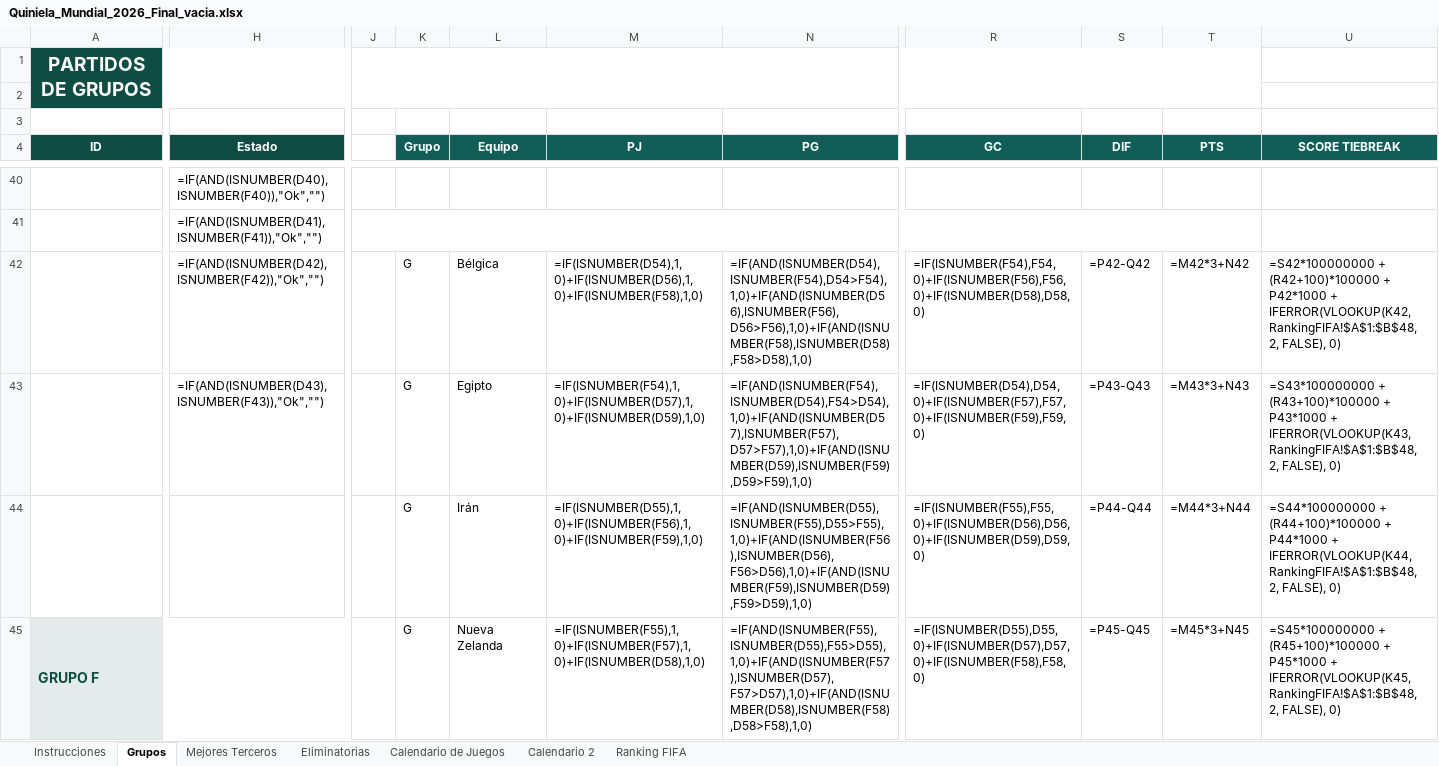
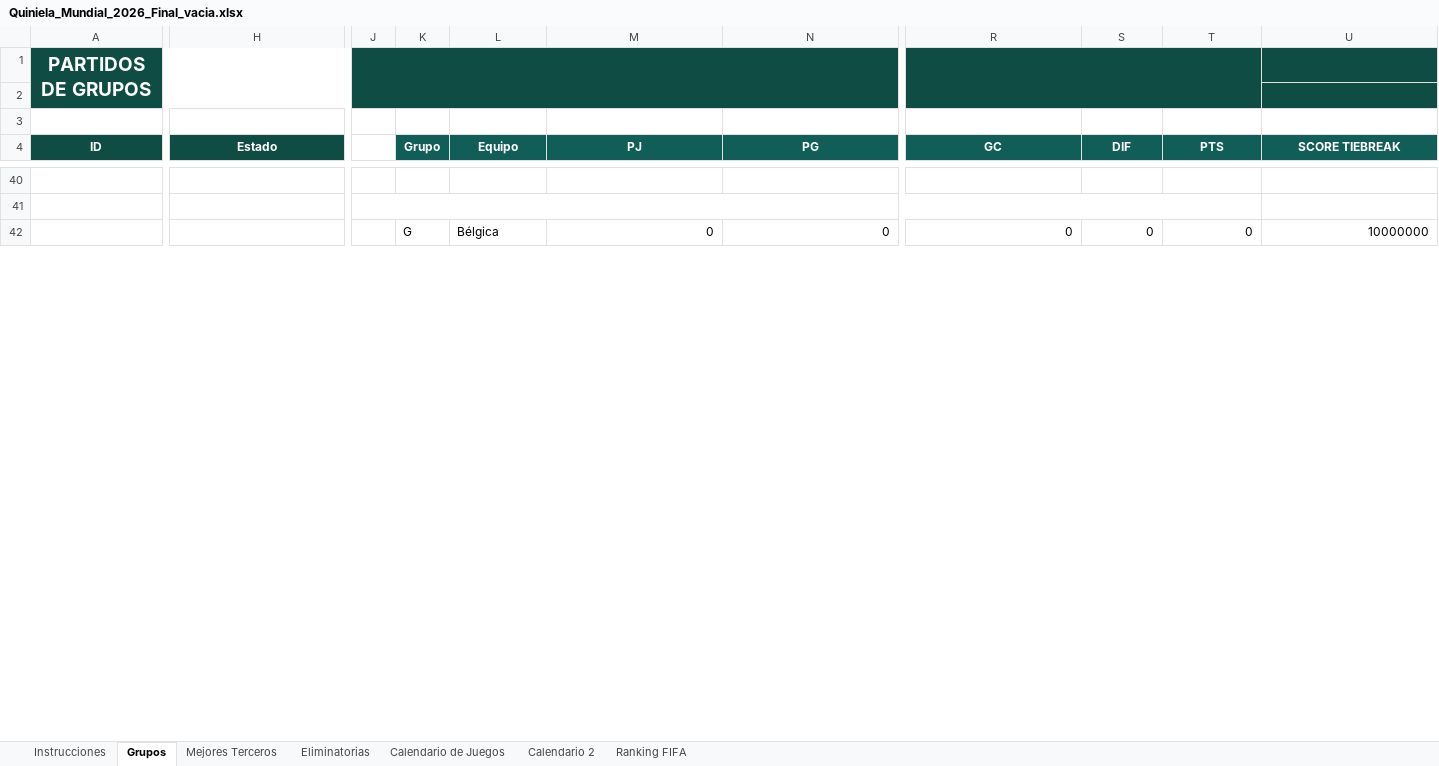
Before and after one commit to svelascotellez/Quiniela2026-2, an Excel workbook: Quiniela_Mundial_2026_Final_vacia.xlsx, sheet Grupos, drawn as a sheet; only a part is shown, gaps mark what is left out; values as stored, in another font and other column widths than the file's, no borders; formulas without a stored value are shown as written; removed rows and columns are numbered as before the commit, all else as after; rows hold the shown columns only; the diff covers the shown part only; the diff names each change by its address in the sheet, - before the commit and + after, or states it on an @@ line.

Commit message:
Update Excel template and add automation scripts

```diff
--- a/Quiniela_Mundial_2026_Final_vacia.xlsx (sheet Grupos)
+++ b/Quiniela_Mundial_2026_Final_vacia.xlsx (sheet Grupos)
-J1 fill: none
+J1 fill: #0F4C43
-J1:T2 merged
+J1:Q2 merged
-K1 fill: #115E59
+K1 fill: none
-R1 fill: none
+R1 fill: #0F4C43
+R1:T2 merged
-U1:U2 fill: none
+U1:U2 fill: #0F4C43
-H40 (Estado): =IF(AND(ISNUMBER(D40),ISNUMBER(F40)),"Ok","")
+H40 (Estado): (empty)
-H41 (Estado): =IF(AND(ISNUMBER(D41),ISNUMBER(F41)),"Ok","")
+H41 (Estado): (empty)
-row 42:  | =IF(AND(ISNUMBER(D42),ISNUMBER(F42)),"Ok","") |  | G | Bélgica | =IF(ISNUMBER(D54),1,0)+IF(ISNUMBER(D56),1,0)+IF(ISNUMBER(F58),1,0) | =IF(AND(ISNUMBER(D54),ISNUMBER(F54),D54>F54),1,0)+IF(AND(ISNUMBER(D56),ISNUMBER(F56),D56>F56),1,0)+IF(AND(ISNUMBER(F58),ISNUMBER(D58),F58>D58),1,0) | =IF(ISNUMBER(F54),F54,0)+IF(ISNUMBER(F56),F56,0)+IF(ISNUMBER(D58),D58,0) | =P42-Q42 | =M42*3+N42 | =S42*100000000 + (R42+100)*100000 + P42*1000 + IFERROR(VLOOKUP(K42, RankingFIFA!$A$1:$B$48, 2, FALSE), 0)
-row 43:  | =IF(AND(ISNUMBER(D43),ISNUMBER(F43)),"Ok","") |  | G | Egipto | =IF(ISNUMBER(F54),1,0)+IF(ISNUMBER(D57),1,0)+IF(ISNUMBER(D59),1,0) | =IF(AND(ISNUMBER(F54),ISNUMBER(D54),F54>D54),1,0)+IF(AND(ISNUMBER(D57),ISNUMBER(F57),D57>F57),1,0)+IF(AND(ISNUMBER(D59),ISNUMBER(F59),D59>F59),1,0) | =IF(ISNUMBER(D54),D54,0)+IF(ISNUMBER(F57),F57,0)+IF(ISNUMBER(F59),F59,0) | =P43-Q43 | =M43*3+N43 | =S43*100000000 + (R43+100)*100000 + P43*1000 + IFERROR(VLOOKUP(K43, RankingFIFA!$A$1:$B$48, 2, FALSE), 0)
-row 44:  |  |  | G | Irán | =IF(ISNUMBER(D55),1,0)+IF(ISNUMBER(F56),1,0)+IF(ISNUMBER(F59),1,0) | =IF(AND(ISNUMBER(D55),ISNUMBER(F55),D55>F55),1,0)+IF(AND(ISNUMBER(F56),ISNUMBER(D56),F56>D56),1,0)+IF(AND(ISNUMBER(F59),ISNUMBER(D59),F59>D59),1,0) | =IF(ISNUMBER(F55),F55,0)+IF(ISNUMBER(D56),D56,0)+IF(ISNUMBER(D59),D59,0) | =P44-Q44 | =M44*3+N44 | =S44*100000000 + (R44+100)*100000 + P44*1000 + IFERROR(VLOOKUP(K44, RankingFIFA!$A$1:$B$48, 2, FALSE), 0)
-row 45: GRUPO F |  |  | G | Nueva Zelanda | =IF(ISNUMBER(F55),1,0)+IF(ISNUMBER(F57),1,0)+IF(ISNUMBER(D58),1,0) | =IF(AND(ISNUMBER(F55),ISNUMBER(D55),F55>D55),1,0)+IF(AND(ISNUMBER(F57),ISNUMBER(D57),F57>D57),1,0)+IF(AND(ISNUMBER(D58),ISNUMBER(F58),D58>F58),1,0) | =IF(ISNUMBER(D55),D55,0)+IF(ISNUMBER(D57),D57,0)+IF(ISNUMBER(F58),F58,0) | =P45-Q45 | =M45*3+N45 | =S45*100000000 + (R45+100)*100000 + P45*1000 + IFERROR(VLOOKUP(K45, RankingFIFA!$A$1:$B$48, 2, FALSE), 0)
+row 42:  |  |  | G | Bélgica | 0 | 0 | 0 | 0 | 0 | 10000000
```
Also changed, not shown: 47 added rows, 44 removed rows and 34 edited cells elsewhere in this sheet, sheet Eliminatorias, sheet Mejores Terceros, 5 other files.
